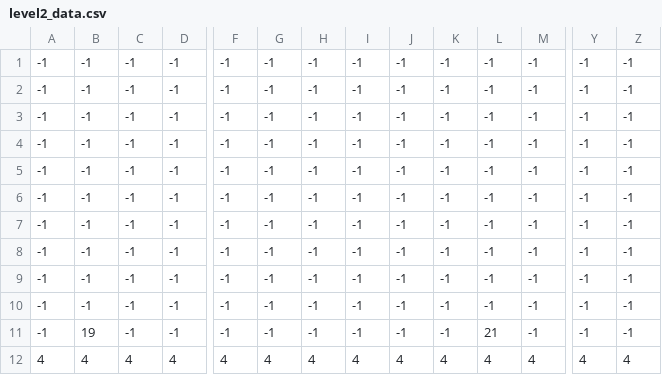
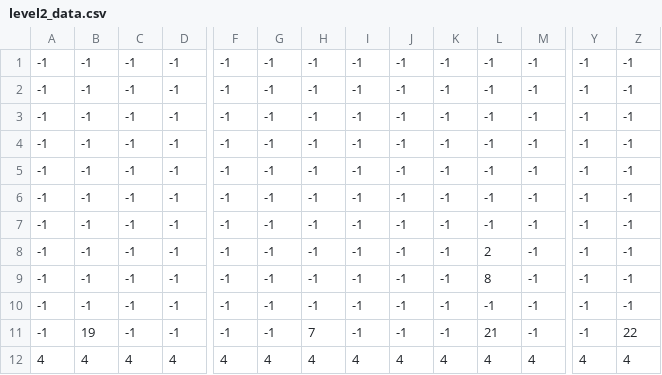
Before and after one commit to Not-Acode-Master/Buckinham-tournament-Game, a CSV file: level2_data.csv, drawn as a sheet; only a part is shown, gaps mark what is left out; removed rows and columns are numbered as before the commit, all else as after; rows hold the shown columns only; the diff names each change by its address in the sheet, - before the commit and + after, or states it on an @@ line.

```diff
--- a/level2_data.csv
+++ b/level2_data.csv
+row 8: -1 | -1 | -1 | -1 | -1 | -1 | -1 | -1 | -1 | -1 | 2 | -1 | -1 | -1
+row 9: -1 | -1 | -1 | -1 | -1 | -1 | -1 | -1 | -1 | -1 | 8 | -1 | -1 | -1
-B11: -1
+B11: 19
-H11: -1
+H11: 7
-L11: -1
+L11: 21
-Z11: -1
+Z11: 22
-row 10: -1 | -1 | -1 | -1 | -1 | -1 | -1 | -1 | -1 | -1 | -1 | -1 | -1 | -1
-row 11: -1 | 19 | -1 | -1 | -1 | -1 | -1 | -1 | -1 | -1 | 21 | -1 | -1 | -1
```
Also changed, not shown: level1_data.csv, level3_data.csv, 16 other files.
